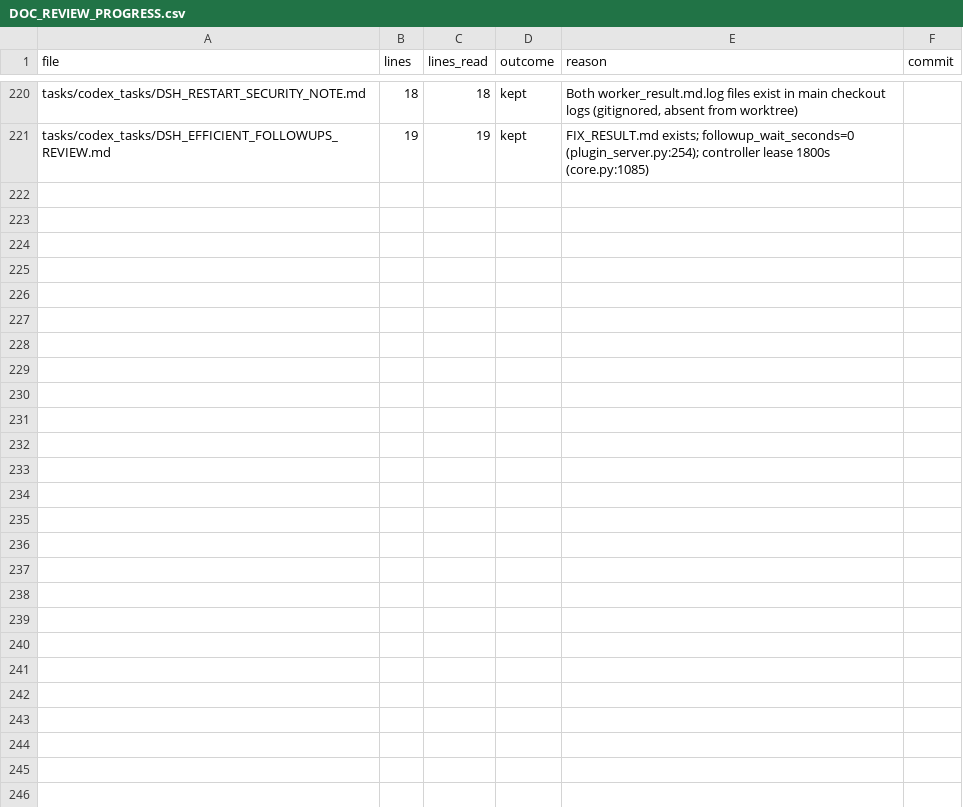
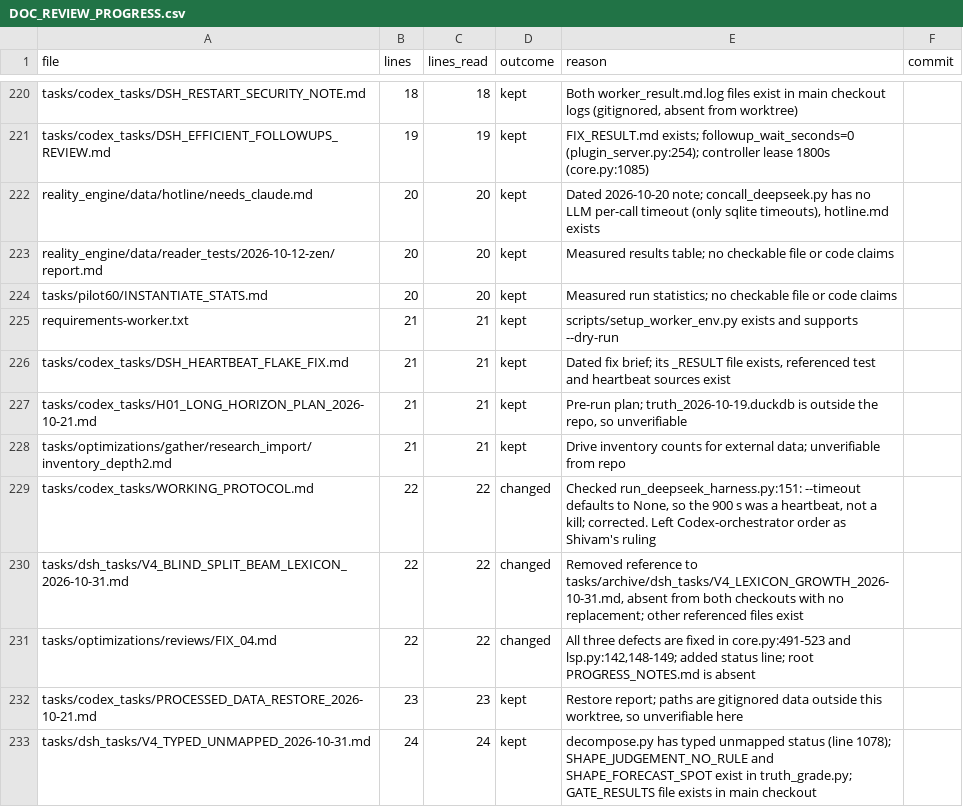
Before and after one commit to kakazuya/Reality-Engine, a CSV file: tasks/handoff/DOC_REVIEW_PROGRESS.csv, drawn as a sheet; only a part is shown, gaps mark what is left out.

```diff
--- a/tasks/handoff/DOC_REVIEW_PROGRESS.csv
+++ b/tasks/handoff/DOC_REVIEW_PROGRESS.csv
@@ -221 +221,13 @@ tasks/codex_tasks/DSH_RESTART_SECURITY_NOTE.md,18,18,kept,"Both worker_result.md
 tasks/codex_tasks/DSH_EFFICIENT_FOLLOWUPS_REVIEW.md,19,19,kept,FIX_RESULT.md exists; followup_wait_seconds=0 (plugin_server.py:254); controller lease 1800s (core.py:1085),
+reality_engine/data/hotline/needs_claude.md,20,20,kept,"Dated 2026-10-20 note; concall_deepseek.py has no LLM per-call timeout (only sqlite timeouts), hotline.md exists",
+reality_engine/data/reader_tests/2026-10-12-zen/report.md,20,20,kept,Measured results table; no checkable file or code claims,
+tasks/pilot60/INSTANTIATE_STATS.md,20,20,kept,Measured run statistics; no checkable file or code claims,
+requirements-worker.txt,21,21,kept,scripts/setup_worker_env.py exists and supports --dry-run,
+tasks/codex_tasks/DSH_HEARTBEAT_FLAKE_FIX.md,21,21,kept,"Dated fix brief; its _RESULT file exists, referenced test and heartbeat sources exist",
+tasks/codex_tasks/H01_LONG_HORIZON_PLAN_2026-10-21.md,21,21,kept,"Pre-run plan; truth_2026-10-19.duckdb is outside the repo, so unverifiable",
+tasks/optimizations/gather/research_import/inventory_depth2.md,21,21,kept,Drive inventory counts for external data; unverifiable from repo,
+tasks/codex_tasks/WORKING_PROTOCOL.md,22,22,changed,"Checked run_deepseek_harness.py:151: --timeout defaults to None, so the 900 s was a heartbeat, not a kill; corrected. Left Codex-orchestrator order as Shivam's ruling",
+tasks/dsh_tasks/V4_BLIND_SPLIT_BEAM_LEXICON_2026-10-31.md,22,22,changed,"Removed reference to tasks/archive/dsh_tasks/V4_LEXICON_GROWTH_2026-10-31.md, absent from both checkouts with no replacement; other referenced files exist",
+tasks/optimizations/reviews/FIX_04.md,22,22,changed,"All three defects are fixed in core.py:491-523 and lsp.py:142,148-149; added status line; root PROGRESS_NOTES.md is absent",
+tasks/codex_tasks/PROCESSED_DATA_RESTORE_2026-10-21.md,23,23,kept,"Restore report; paths are gitignored data outside this worktree, so unverifiable here",
+tasks/dsh_tasks/V4_TYPED_UNMAPPED_2026-10-31.md,24,24,kept,decompose.py has typed unmapped status (line 1078); SHAPE_JUDGEMENT_NO_RULE and SHAPE_FORECAST_SPOT exist in truth_grade.py; GATE_RESULTS file exists in main checkout,
```
Also changed, not shown: 3 other files.
